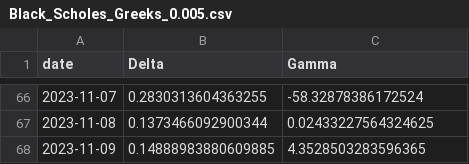
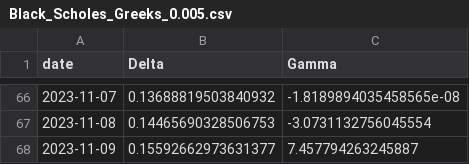
Before and after one commit to RahulG1309/MH4518, a CSV file: simulations/Black_Scholes_Greeks_0.005.csv, drawn as a sheet; only a part is shown, gaps mark what is left out; the diff covers the shown part only.

```diff
--- a/simulations/Black_Scholes_Greeks_0.005.csv
+++ b/simulations/Black_Scholes_Greeks_0.005.csv
@@ -66,3 +66,3 @@ date,Delta,Gamma
-2023-11-07,0.2830313604363255,-58.32878386172524
-2023-11-08,0.1373466092900344,0.02433227564324625
-2023-11-09,0.14888983880609885,4.3528503283596365
+2023-11-07,0.13688819503840932,-1.8189894035458565e-08
+2023-11-08,0.14465690328506753,-3.0731132756045554
+2023-11-09,0.15592662973631377,7.457794263245887
```
Also changed, not shown: 128 edited cells elsewhere in this file, 2 other files.
